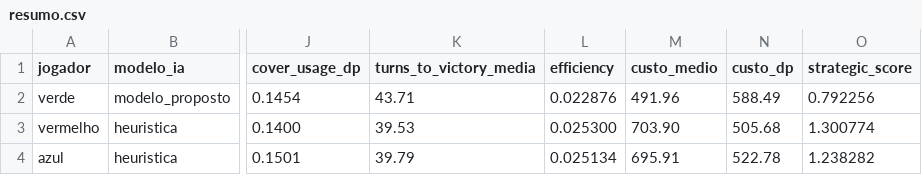
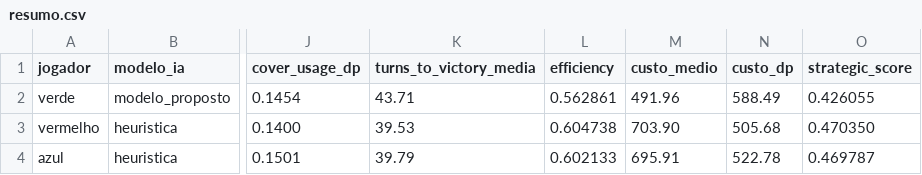
Before and after one commit to madeiragab/tcc-simulador-ia, a CSV file: data/runs/2026-07-25_20-06-57_benchmark_1000/resumo.csv, drawn as a sheet; only a part is shown, gaps mark what is left out; the diff names each change by its address in the sheet, - before the commit and + after, or states it on an @@ line.

Commit message:
Corrige normalização do StrategicScore e regenera monografia completa
MÉTRICA — a formulação original somava grandezas em escalas
incompatíveis. Medido no confronto triplo: o termo de dano
(nominalmente 20%) contribuía com 0,85-1,12; o WinRate (30%) com
0,07-0,10; e o custo (10%) com 0,0002 — quatro mil vezes menos que o
previsto. O escore media quase só razão de dano e era cego à
eficiência computacional, dimensão central da pesquisa.

Correção: todos os termos normalizados a [0,1] antes da ponderação,
PRESERVANDO EXATAMENTE os pesos originais (0,30/0,20/0,20/0,20/0,10) —
atua sobre a escala, não sobre a intenção do projeto, afastando
suspeita de ajuste em favor do modelo proposto.
  DamageNorm = DR/(1+DR)             (saturação, sem teto arbitrário)
  EfTurnos   = (100-min(TTV,100))/100
  EfCusto    = 1000/(1000+custo)

Como a mudança recai sobre a agregação e não sobre a coleta, os
resumos de todas as 50 execuções foram recalculados a partir dos dados
brutos preservados (tools/recalcular_resumos.gd), sem repetir
simulações.

RESULTADO — com a métrica corrigida, o modelo proposto obtém o MAIOR
StrategicScore do estudo nos autoconfrontos: 0,497 contra 0,473 da
reativa e 0,438 da heurística (aleatória 0,145). Lidera quatro das
cinco dimensões: vitórias, cobertura, rapidez e economia.

MONOGRAFIA — regenerada completa com: sensor de proximidade (4.2),
reformulação do híbrido com o resultado negativo da formulação direta
(4.6), métrica normalizada com justificativa (4.7), Seção 5 de
resultados finais com 3 tabelas, Conclusão (Seção 6) e renumeração
das seções seguintes. 8 fórmulas em $$ para o Auto-LaTeX; placeholder
do brasão com a largura indicada (2,5 cm).

```diff
--- a/data/runs/2026-07-25_20-06-57_benchmark_1000/resumo.csv
+++ b/data/runs/2026-07-25_20-06-57_benchmark_1000/resumo.csv
-L2 (efficiency): 0.022876
+L2 (efficiency): 0.562861
-O2 (strategic_score): 0.792256
+O2 (strategic_score): 0.426055
-L3 (efficiency): 0.025300
+L3 (efficiency): 0.604738
-O3 (strategic_score): 1.300774
+O3 (strategic_score): 0.470350
-L4 (efficiency): 0.025134
+L4 (efficiency): 0.602133
-O4 (strategic_score): 1.238282
+O4 (strategic_score): 0.469787
```
Also changed, not shown: data/runs/2026-07-25_20-26-19_benchmark_1000/resumo.csv, data/runs/2026-07-25_22-02-46_benchmark_1000/resumo.csv, 16 other files.
